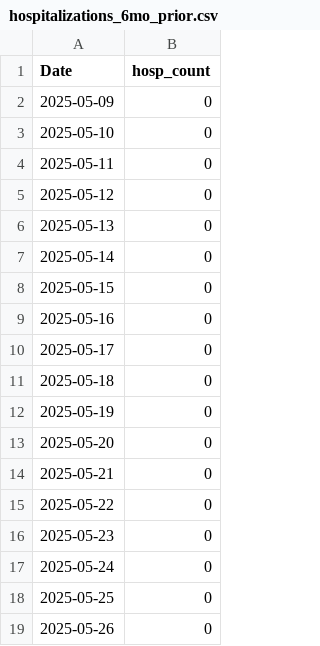
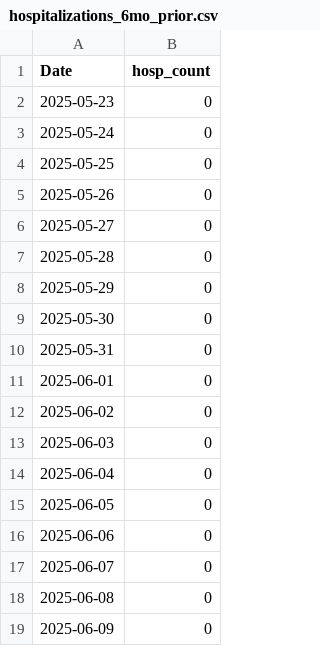
Before and after one commit to h-hedman/scph, a CSV file: covid-19/output-data/hospitalizations_6mo_prior.csv, drawn as a sheet; only a part is shown; the shorter side is filled out with more unchanged rows; removed rows and columns are numbered as before the commit, all else as after; the diff covers the shown part only; the diff names each change by its address in the sheet, - before the commit and + after, or states it on an @@ line.

Commit message:
Add files via upload

```diff
--- a/covid-19/output-data/hospitalizations_6mo_prior.csv
+++ b/covid-19/output-data/hospitalizations_6mo_prior.csv
-row 2: 2025-05-09 | 0
-row 3: 2025-05-10 | 0
-row 4: 2025-05-11 | 0
-row 5: 2025-05-12 | 0
-row 6: 2025-05-13 | 0
-row 7: 2025-05-14 | 0
-row 8: 2025-05-15 | 0
-row 9: 2025-05-16 | 0
-row 10: 2025-05-17 | 0
-row 11: 2025-05-18 | 0
-row 12: 2025-05-19 | 0
-row 13: 2025-05-20 | 0
-row 14: 2025-05-21 | 0
-row 15: 2025-05-22 | 0
```
Also changed, not shown: 14 added rows elsewhere in this file.
